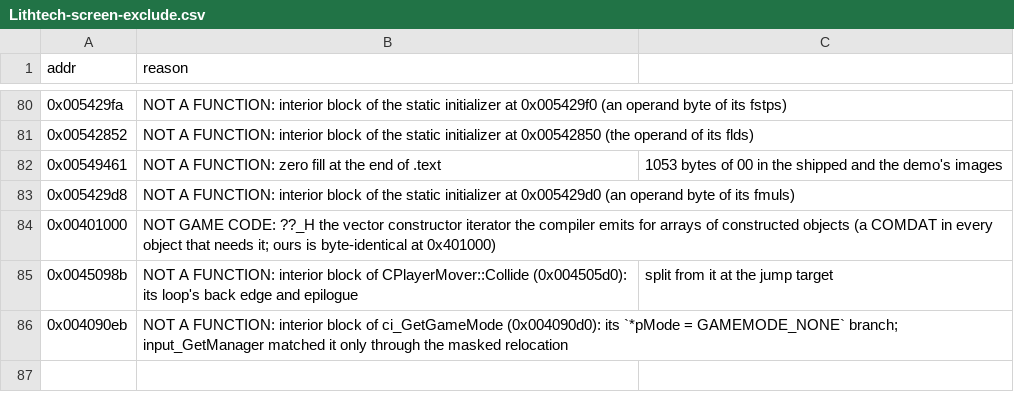
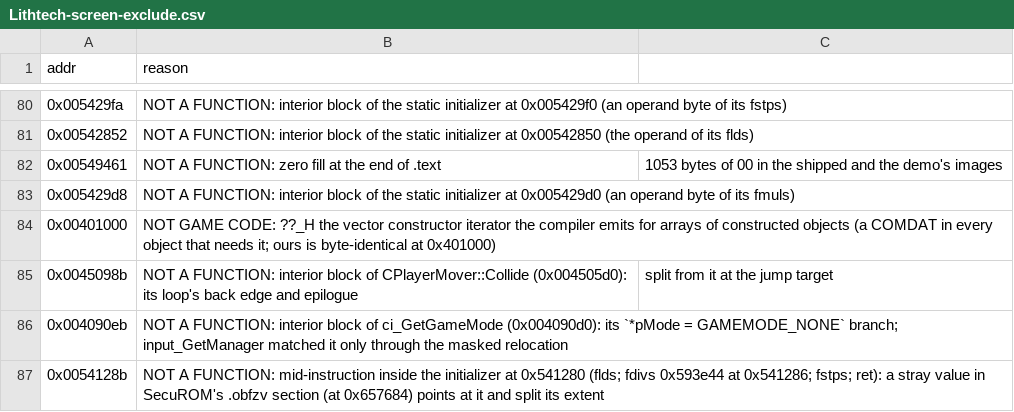
Before and after one commit to nolffan/cjacksrc, a CSV file: progress/Lithtech-screen-exclude.csv, drawn as a sheet; only a part is shown, gaps mark what is left out.

```diff
--- a/progress/Lithtech-screen-exclude.csv
+++ b/progress/Lithtech-screen-exclude.csv
@@ -86 +86,2 @@ addr,reason
 0x004090eb,NOT A FUNCTION: interior block of ci_GetGameMode (0x004090d0): its `*pMode = GAMEMODE_NONE` branch; input_GetManager matched it only through the masked relocation
+0x0054128b,NOT A FUNCTION: mid-instruction inside the initializer at 0x541280 (flds; fdivs 0x593e44 at 0x541286; fstps; ret): a stray value in SecuROM's .obfzv section (at 0x657684) points at it and split its extent
```
Also changed, not shown: progress/extent-splits.csv, 3 other files.
